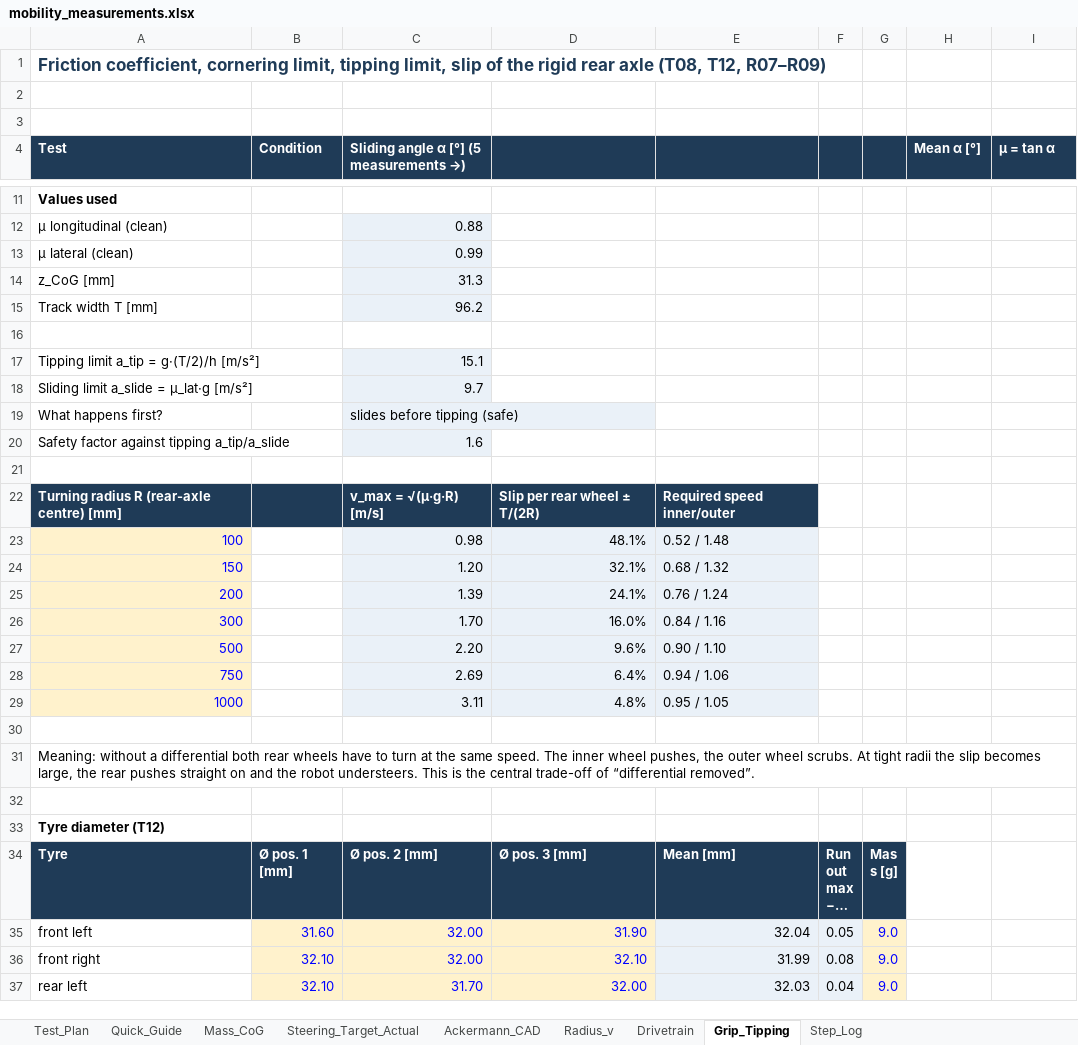
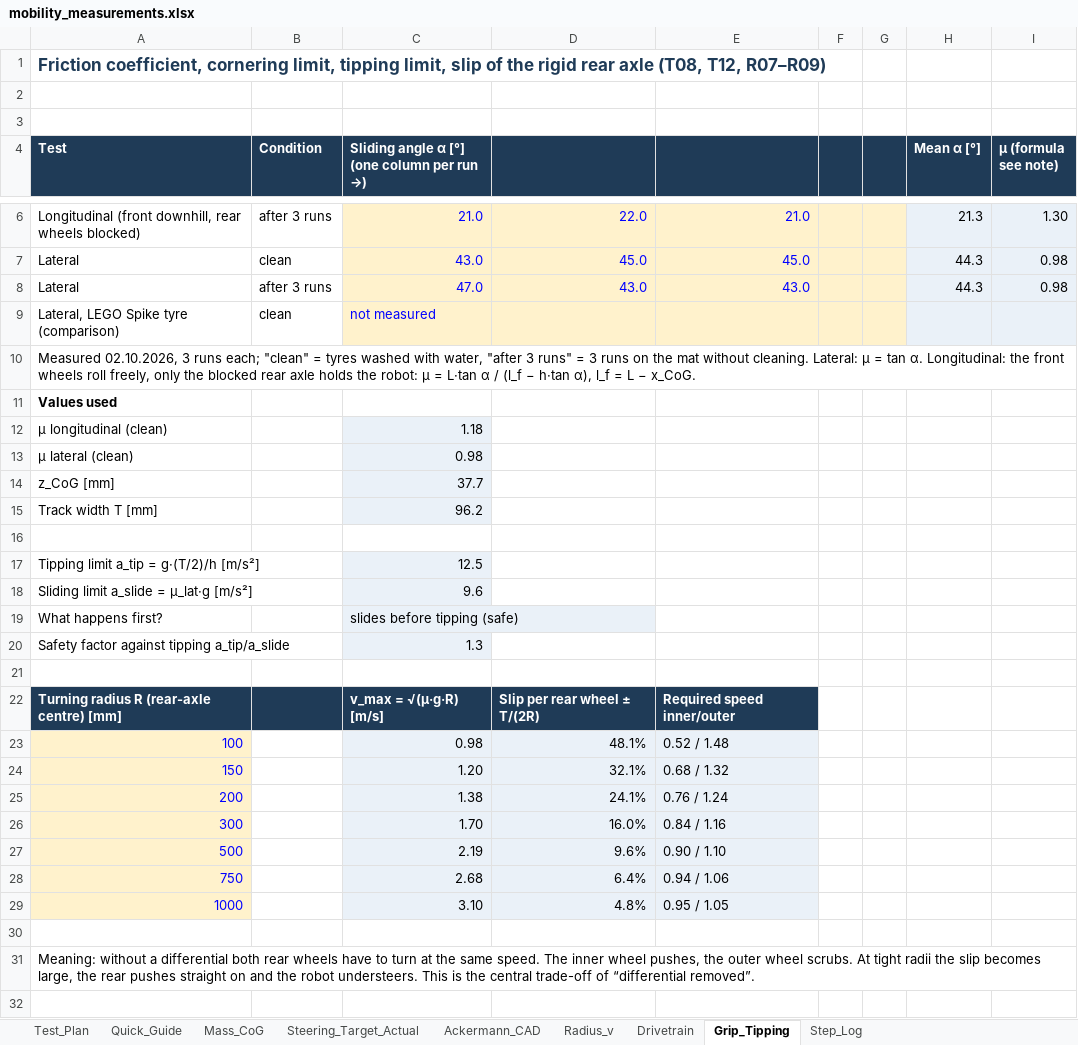
Before and after one commit to Mac-Lego-RMS/JetsonOrinNano, an Excel workbook: docs/data/manual/mobility_measurements.xlsx, sheet Grip_Tipping, drawn as a sheet; only a part is shown, gaps mark what is left out; the shorter side is filled out with more unchanged rows; long unchanged cells end in …; values as stored, in another font and other column widths than the file's, no borders; the diff covers the shown part only; the diff names each change by its address in the sheet, - before the commit and + after, or states it on an @@ line.

Commit message:
Add the measured grip and tipping limits (T08)
Lateral mu is 0.98 clean and after three runs, so dust costs no measurable
grip. The front wheels cannot be blocked, so the longitudinal test stands
front downhill on the blocked rear axle; with the load transfer this gives
mu 1.18 (less certain) and a traction limit of about 9 m/s^2, at least
6.7 m/s^2 with the lateral mu. The robot slides at 9.6 m/s^2 and would tip
at 12.5 m/s^2. The LEGO comparison was not measured and is removed.

Workbook: CoG from the sum of the axle loads with the effective wheel
radius, as in the journal, and the cached values refreshed. Validation
status: only the wheels, camera and holder were weighed singly.

```diff
--- a/docs/data/manual/mobility_measurements.xlsx (sheet Grip_Tipping)
+++ b/docs/data/manual/mobility_measurements.xlsx (sheet Grip_Tipping)
-C4: Sliding angle α [°] (5 measurements →)
+C4: Sliding angle α [°] (one column per run →)
-I4: μ = tan α
+I4: μ (formula see note)
+row 6: Longitudinal (front downhill, rear wheels blocked) | after 3 runs | 21.0 | 22.0 | 21.0 |  |  | 21.3 | 1.30
+row 7: Lateral | clean | 43.0 | 45.0 | 45.0 |  |  | 44.3 | 0.98
+row 8: Lateral | after 3 runs | 47.0 | 43.0 | 43.0 |  |  | 44.3 | 0.98
+row 9: Lateral, LEGO Spike tyre (comparison) | clean | not measured
+row 10: Measured 02.10.2026, 3 runs each; "clean" = tyres washed with water, "after 3 runs" = 3 runs on the mat without cleaning. Lateral: μ = tan α. Longitudinal: the front wheels roll freely, only the blocked rear axle holds the robot: μ = L·tan α / (l_f − h·tan α), l_f = L − x_CoG.
-C12: 0.88
+C12: 1.18
-C13: 0.99
+C13: 0.98
-C14: 31.3
+C14: 37.7
-C17: 15.1
+C17: 12.5
-C18: 9.7
+C18: 9.6
-C20: 1.6
+C20: 1.3
-C25: 1.39
+C25: 1.38
-C27: 2.20
+C27: 2.19
-C28: 2.69
+C28: 2.68
-C29: 3.11
+C29: 3.10
```
Also changed, not shown: 5 removed rows, 7 edited cells and cell formats elsewhere in this sheet, sheet Mass_CoG, sheet Drivetrain, 2 other files.
